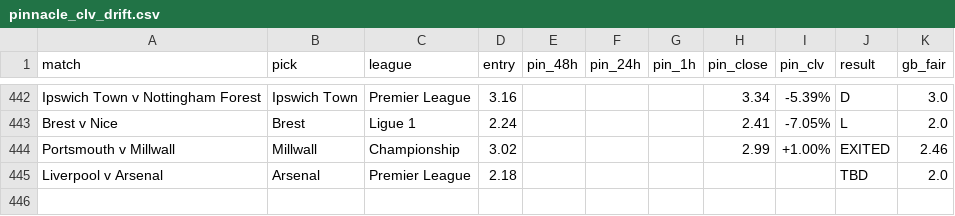
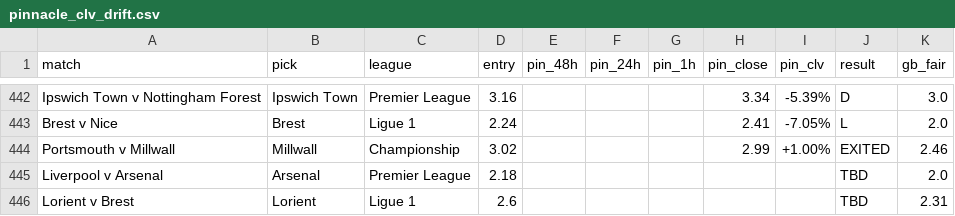
Before and after one commit to Rodzzinho/gamebreaker-clv-proof, a CSV file: pinnacle_clv_drift.csv, drawn as a sheet; only a part is shown, gaps mark what is left out.

```diff
--- a/pinnacle_clv_drift.csv
+++ b/pinnacle_clv_drift.csv
@@ -445 +445,2 @@ Portsmouth v Millwall,Millwall,Championship,3.02,,,,2.99,+1.00%,EXITED,2.46
 Liverpool v Arsenal,Arsenal,Premier League,2.18,,,,,,TBD,2.0
+Lorient v Brest,Lorient,Ligue 1,2.6,,,,,,TBD,2.31
```
